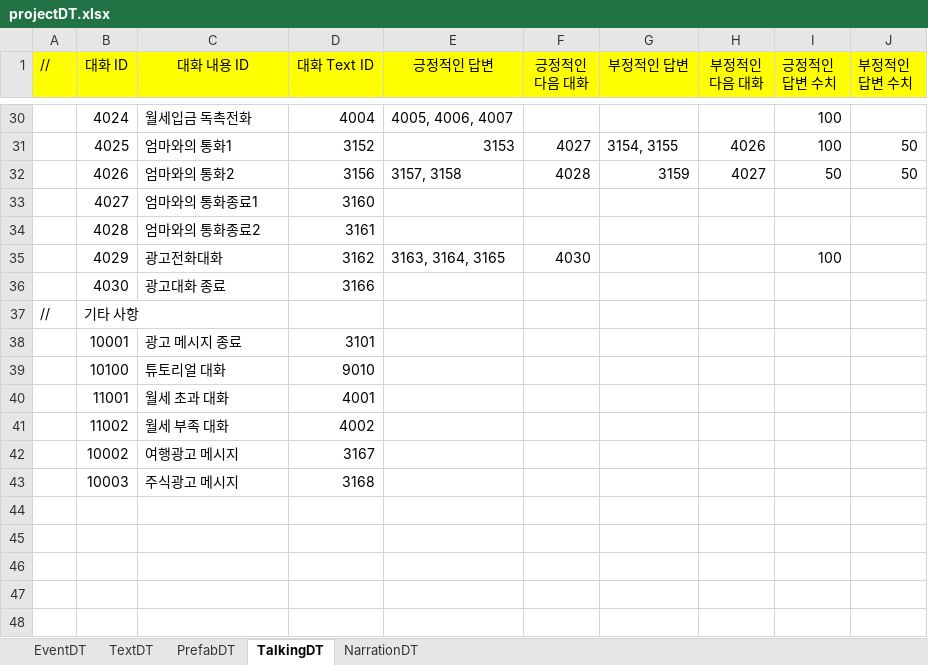
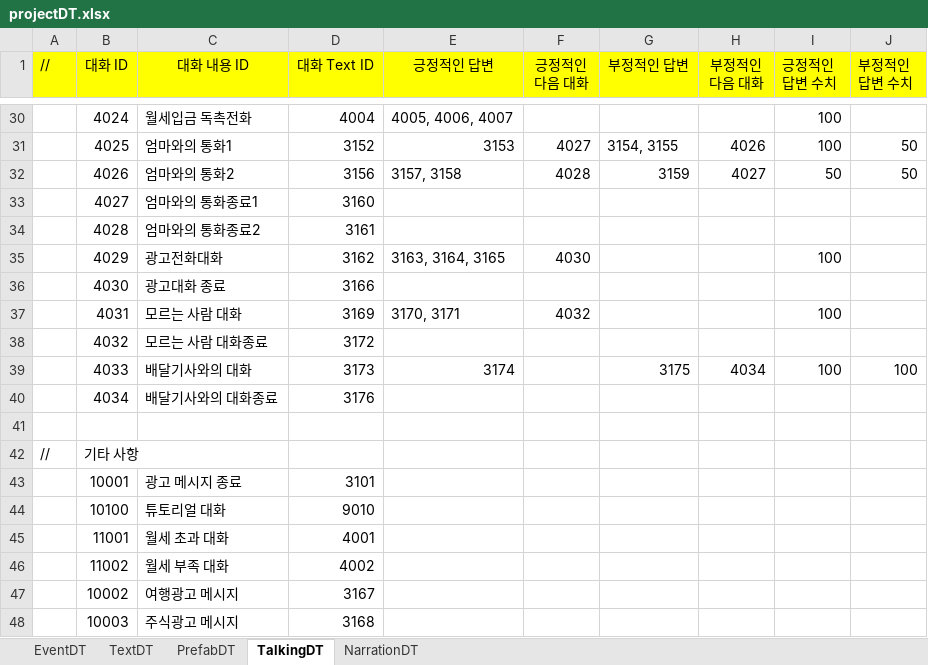
Before and after one commit to weariness00/Mandle_10Minute_Game, an Excel workbook: document/projectDT.xlsx, sheet TalkingDT, drawn as a sheet; only a part is shown, gaps mark what is left out; values as stored, in another font and other column widths than the file's, no borders; the diff names each change by its address in the sheet, - before the commit and + after, or states it on an @@ line.

```diff
--- a/document/projectDT.xlsx (sheet TalkingDT)
+++ b/document/projectDT.xlsx (sheet TalkingDT)
+row 37:  | 4031 | 모르는 사람 대화 | 3169 | 3170, 3171 | 4032 |  |  | 100
+row 38:  | 4032 | 모르는 사람 대화종료 | 3172
+row 39:  | 4033 | 배달기사와의 대화 | 3173 | 3174 |  | 3175 | 4034 | 100 | 100
+row 40:  | 4034 | 배달기사와의 대화종료 | 3176
+row 41: (empty)
```
Also changed, not shown: sheet EventDT, sheet TextDT, 3 other files.
